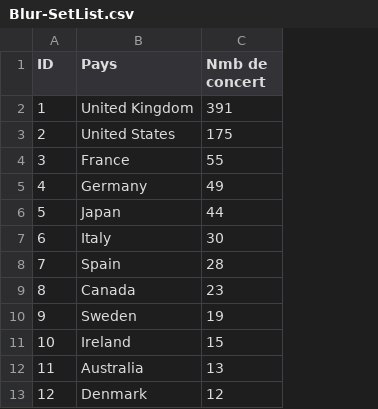
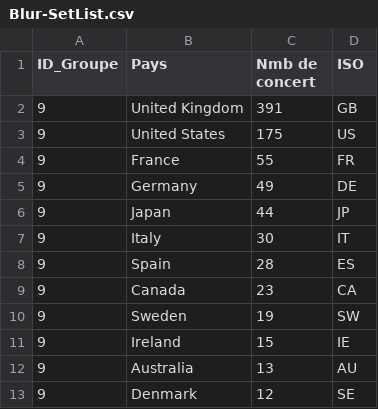
Before and after one commit to DestroyCom/datavisualisation-Projet-Final, a CSV file: bots/setList-Scraper/data/Blur/Blur-SetList.csv, drawn as a sheet; only a part is shown; removed rows and columns are numbered as before the commit, all else as after; the diff names each change by its address in the sheet, - before the commit and + after, or states it on an @@ line.

Commit message:
oui

```diff
--- a/bots/setList-Scraper/data/Blur/Blur-SetList.csv
+++ b/bots/setList-Scraper/data/Blur/Blur-SetList.csv
-column A (ID), rows 2-13: 1 | 2 | 3 | 4 | 5 | 6 | 7 | 8 | 9 | 10 | 11 | 12
+column A (ID_Groupe), rows 2-13: all 9
+column D (ISO), rows 2-13: GB | US | FR | DE | JP | IT | ES | CA | SW | IE | AU | SE
```
